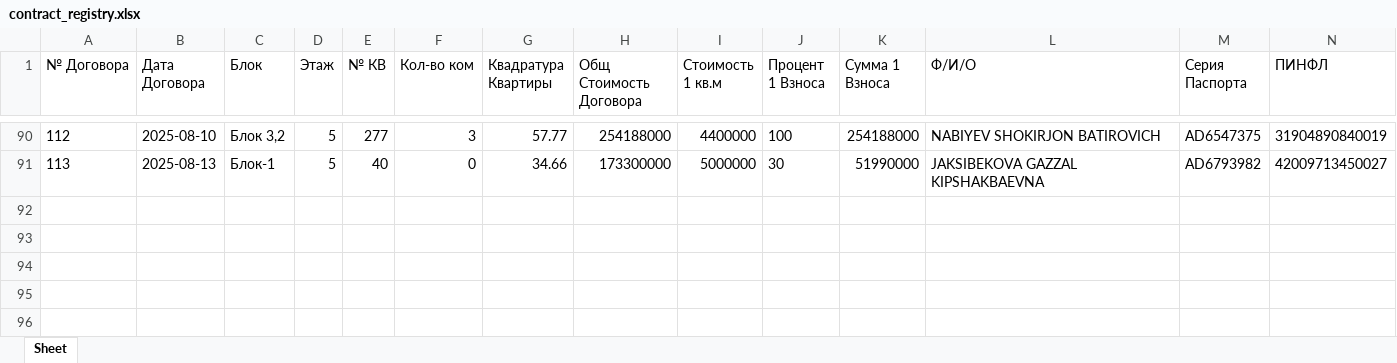
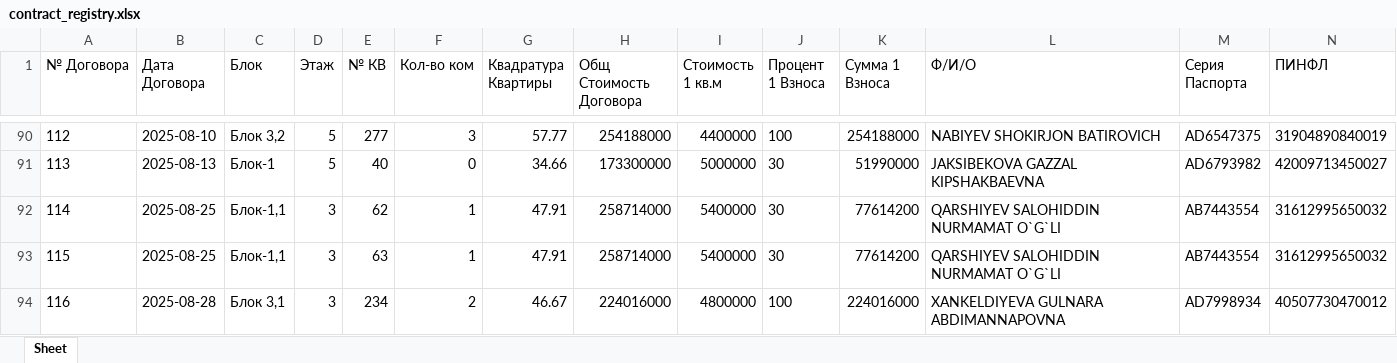
Before and after one commit to RealEstateDevw/RealEstate, an Excel workbook: static/Жилые_Комплексы/ЖК_Бахор/contract_registry.xlsx, sheet Sheet, drawn as a sheet; only a part is shown, gaps mark what is left out; values as stored, in another font and other column widths than the file's, no borders; rows hold the shown columns only; the diff names each change by its address in the sheet, - before the commit and + after, or states it on an @@ line.

```diff
--- a/static/Жилые_Комплексы/ЖК_Бахор/contract_registry.xlsx (sheet Sheet)
+++ b/static/Жилые_Комплексы/ЖК_Бахор/contract_registry.xlsx (sheet Sheet)
+row 92: 114 | 2025-08-25 | Блок-1,1 | 3 | 62 | 1 | 47.91 | 258714000 | 5400000 | 30 | 77614200 | QARSHIYEV SALOHIDDIN NURMAMAT O`G`LI | AB7443554 | 31612995650032
+row 93: 115 | 2025-08-25 | Блок-1,1 | 3 | 63 | 1 | 47.91 | 258714000 | 5400000 | 30 | 77614200 | QARSHIYEV SALOHIDDIN NURMAMAT O`G`LI | AB7443554 | 31612995650032
+row 94: 116 | 2025-08-28 | Блок 3,1 | 3 | 234 | 2 | 46.67 | 224016000 | 4800000 | 100 | 224016000 | XANKELDIYEVA GULNARA ABDIMANNAPOVNA | AD7998934 | 40507730470012
```
Also changed, not shown: static/Жилые_Комплексы/ЖК_Бахор/jk_data.xlsx, 1 other file.
